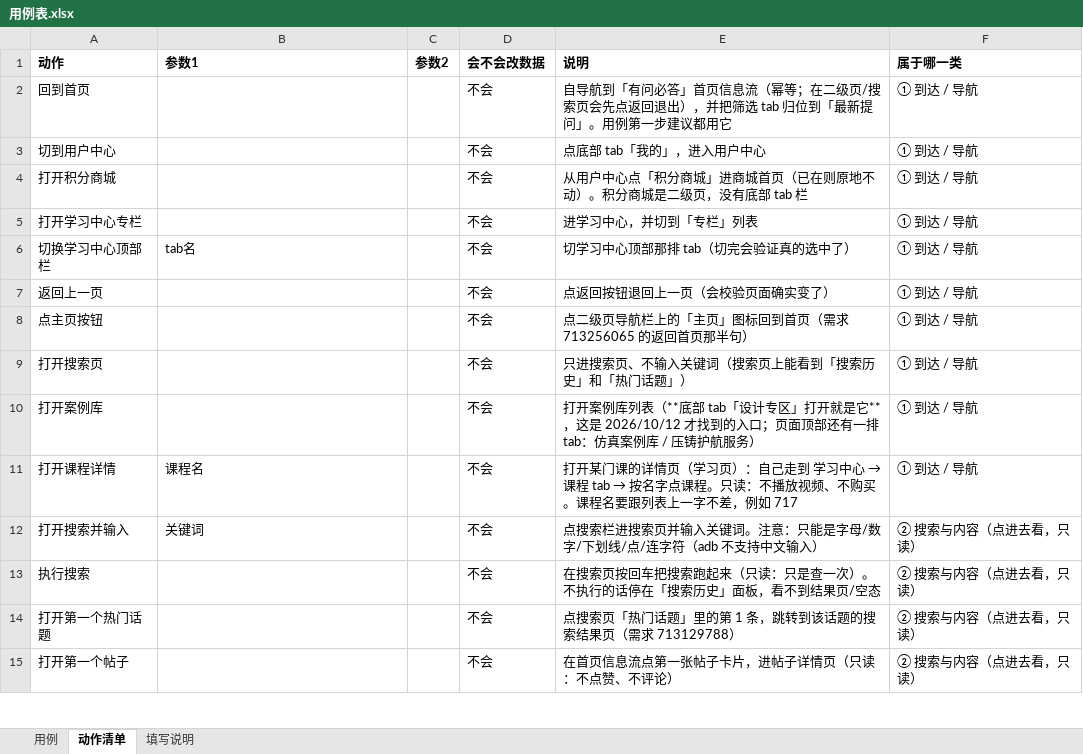
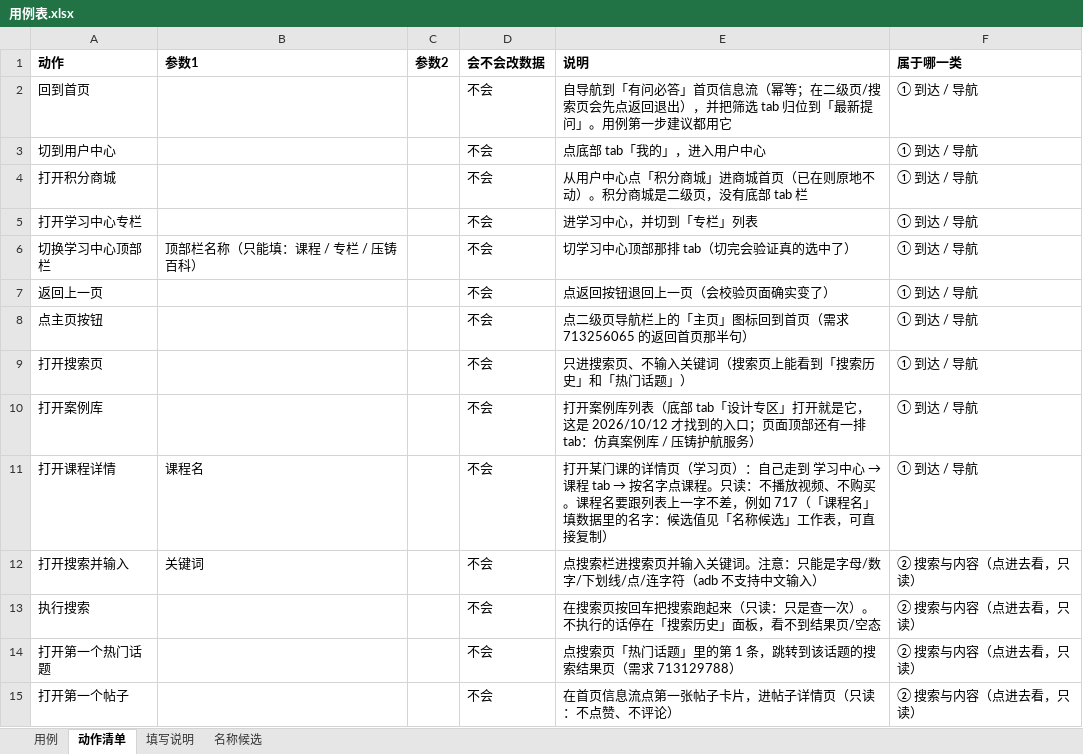
Before and after one commit to 1207328466-sys/Miniapp--gpt, an Excel workbook: cases/用例表.xlsx, sheet 动作清单, drawn as a sheet; only a part is shown; values as stored, in another font and other column widths than the file's, no borders; the diff covers the shown part only; the diff names each change by its address in the sheet, - before the commit and + after, or states it on an @@ line.

```diff
--- a/cases/用例表.xlsx (sheet 动作清单)
+++ b/cases/用例表.xlsx (sheet 动作清单)
+sheet tab: 名称候选
-B6 (参数1): tab名
+B6 (参数1): 顶部栏名称（只能填：课程 / 专栏 / 压铸百科）
-E10 (说明): …库列表（**底部 tab「设计专区」打开就是它**，这是…
+E10 (说明): …库列表（底部 tab「设计专区」打开就是它，这是…
-E11 (说明): …例如 717
+E11 (说明): …例如 717（「课程名」填数据里的名字：候选值见「名称候选」工作表，可直接复制）
```
Also changed, not shown: 21 edited cells elsewhere in this sheet, 6 other files.
